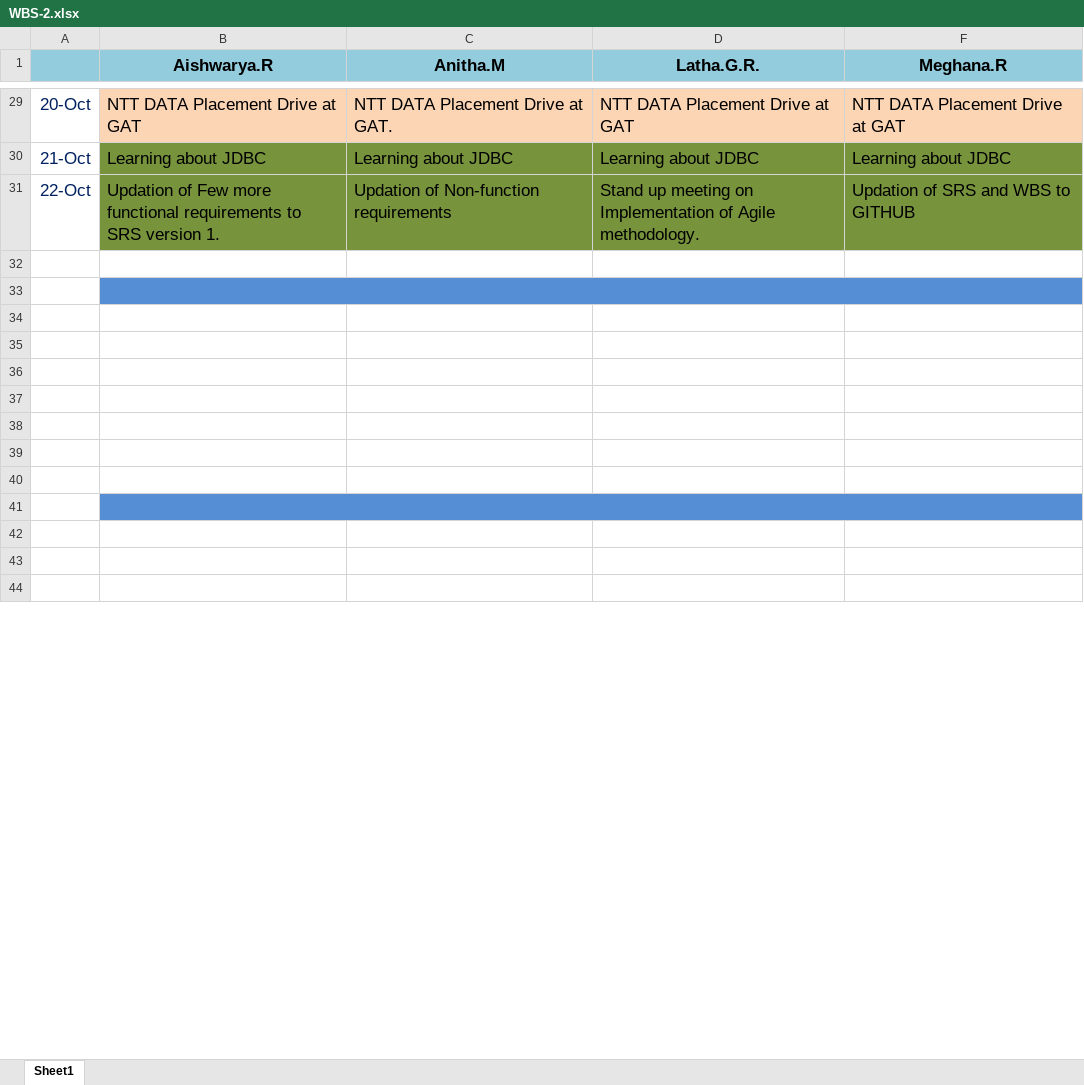
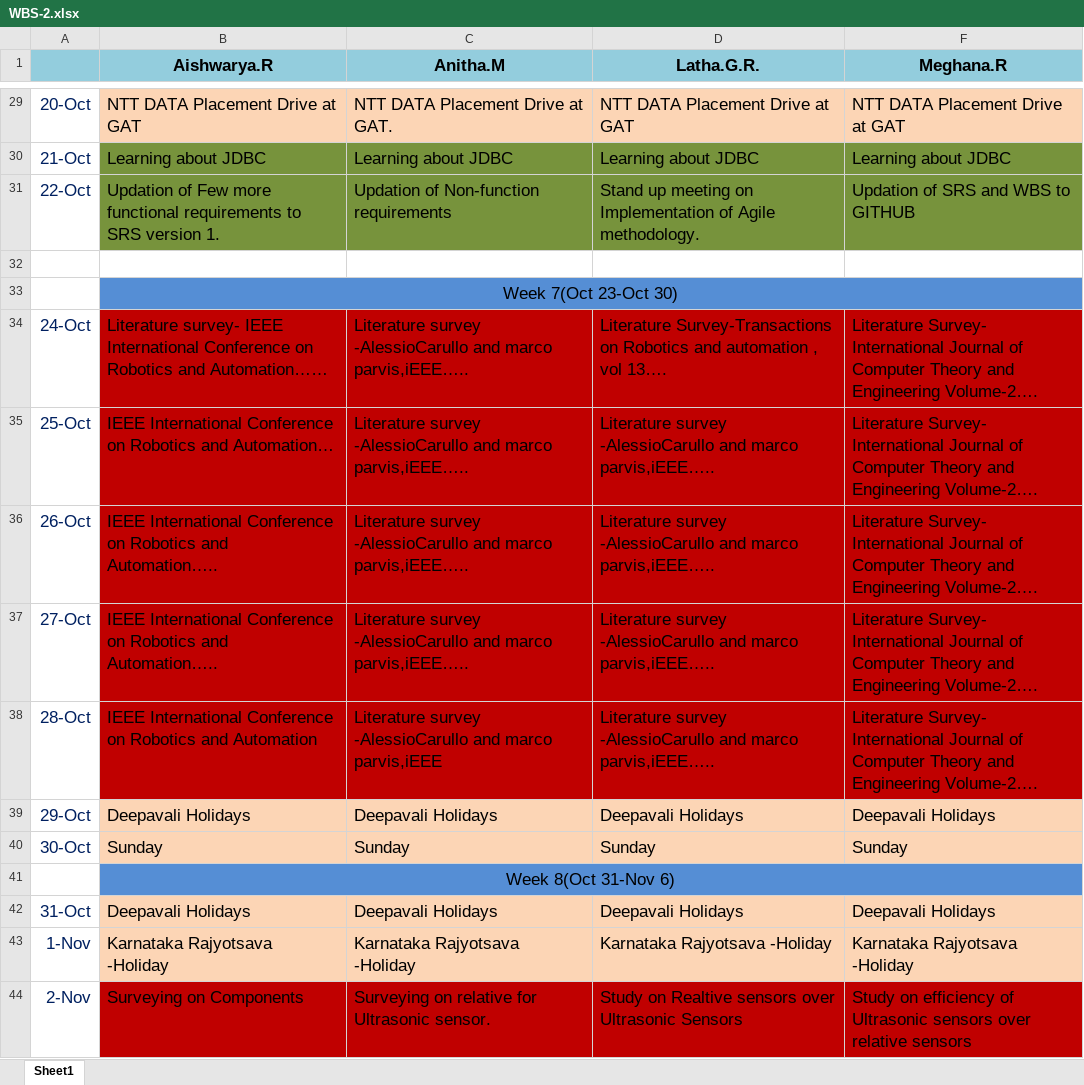
Before and after one commit to Robotics54/PROJECT1, an Excel workbook: WBS-2.xlsx, sheet Sheet1, drawn as a sheet; only a part is shown, gaps mark what is left out; values as stored, in another font and other column widths than the file's, no borders; charts and pictures not drawn; the diff covers the shown part only; the diff names each change by its address in the sheet, - before the commit and + after, or states it on an @@ line.

```diff
--- a/WBS-2.xlsx (sheet Sheet1)
+++ b/WBS-2.xlsx (sheet Sheet1)
-B33 (Aishwarya.R): (empty)
+B33 (Aishwarya.R): Week 7(Oct 23-Oct 30)
-row 34: (empty)
+row 34: 24-Oct | Literature survey- IEEE International Conference on Robotics and Automation…… | Literature survey -AlessioCarullo and marco parvis,iEEE….. | Literature Survey-Transactions on Robotics and automation , vol 13…. | Literature Survey- International Journal of Computer Theory and Engineering Volume-2….
-B34:D38 fill: none
+B34:D38 fill: #C00000
-F34:F38 fill: none
+F34:F38 fill: #C00000
-row 35: (empty)
+row 35: 25-Oct | IEEE International Conference on Robotics and Automation… | Literature survey -AlessioCarullo and marco parvis,iEEE….. | Literature survey -AlessioCarullo and marco parvis,iEEE….. | Literature Survey- International Journal of Computer Theory and Engineering Volume-2….
-row 36: (empty)
+row 36: 26-Oct | IEEE International Conference on Robotics and Automation….. | Literature survey -AlessioCarullo and marco parvis,iEEE….. | Literature survey -AlessioCarullo and marco parvis,iEEE….. | Literature Survey- International Journal of Computer Theory and Engineering Volume-2….
-row 37: (empty)
+row 37: 27-Oct | IEEE International Conference on Robotics and Automation….. | Literature survey -AlessioCarullo and marco parvis,iEEE….. | Literature survey -AlessioCarullo and marco parvis,iEEE….. | Literature Survey- International Journal of Computer Theory and Engineering Volume-2….
-row 38: (empty)
+row 38: 28-Oct | IEEE International Conference on Robotics and Automation | Literature survey -AlessioCarullo and marco parvis,iEEE | Literature survey -AlessioCarullo and marco parvis,iEEE….. | Literature Survey- International Journal of Computer Theory and Engineering Volume-2….
-row 39: (empty)
+row 39: 29-Oct | Deepavali Holidays | Deepavali Holidays | Deepavali Holidays | Deepavali Holidays
-B39:D40 fill: none
+B39:D40 fill: #FCD5B5
-F39:F40 fill: none
+F39:F40 fill: #FCD5B5
-row 40: (empty)
+row 40: 30-Oct | Sunday | Sunday | Sunday | Sunday
-B41 (Aishwarya.R): (empty)
+B41 (Aishwarya.R): Week 8(Oct 31-Nov 6)
-row 42: (empty)
+row 42: 31-Oct | Deepavali Holidays | Deepavali Holidays | Deepavali Holidays | Deepavali Holidays
-B42:D43 fill: none
+B42:D43 fill: #FCD5B5
-F42:F43 fill: none
+F42:F43 fill: #FCD5B5
-row 43: (empty)
+row 43: 1-Nov | Karnataka Rajyotsava -Holiday | Karnataka Rajyotsava -Holiday | Karnataka Rajyotsava -Holiday | Karnataka Rajyotsava -Holiday
-row 44: (empty)
+row 44: 2-Nov | Surveying on Components | Surveying on relative for Ultrasonic sensor. | Study on Realtive sensors over Ultrasonic Sensors | Study on efficiency of Ultrasonic sensors over relative sensors
-B44:D44 fill: none
+B44:D44 fill: #C00000
-F44 fill: none
+F44 fill: #C00000
```
Also changed, not shown: 24 added rows, 5 edited cells and cell formats elsewhere in this sheet, 1 other file.
